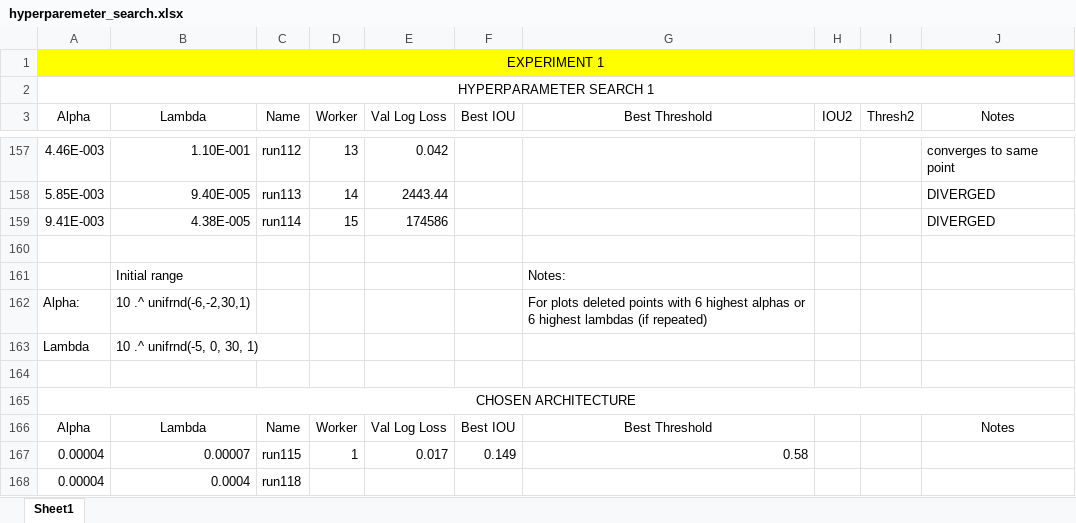
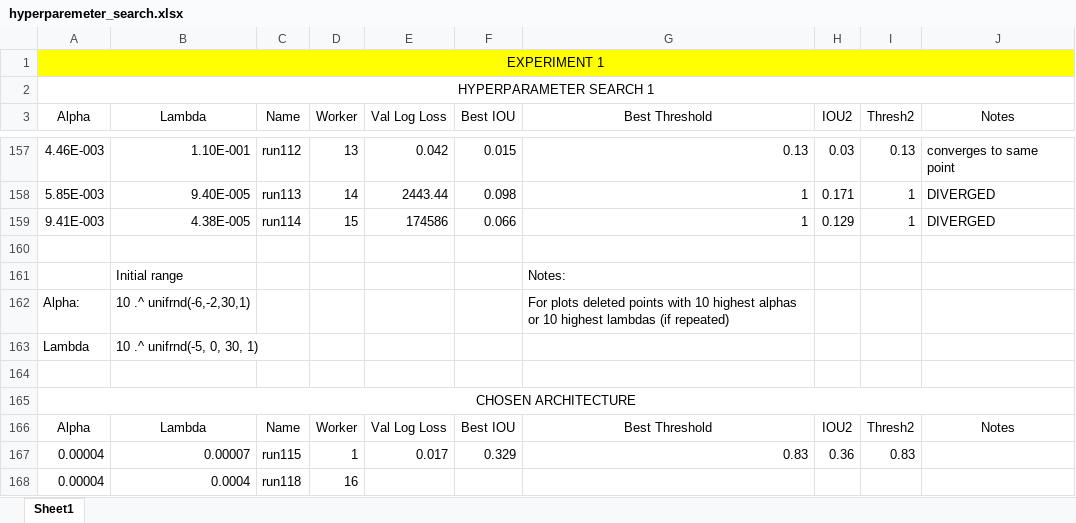
Before and after one commit to ecobost/cnn4brca, an Excel workbook: experiments/hyperparameters/hyperparemeter_search.xlsx, sheet Sheet1, drawn as a sheet; only a part is shown, gaps mark what is left out; values as stored, in another font and other column widths than the file's, no borders; the diff covers the shown part only; the diff names each change by its address in the sheet, - before the commit and + after, or states it on an @@ line.

```diff
--- a/experiments/hyperparameters/hyperparemeter_search.xlsx (sheet Sheet1)
+++ b/experiments/hyperparameters/hyperparemeter_search.xlsx (sheet Sheet1)
-F157 (Best IOU): (empty)
+F157 (Best IOU): 0.015
-G157 (Best Threshold): (empty)
+G157 (Best Threshold): 0.13
-H157 (IOU2): (empty)
+H157 (IOU2): 0.03
-I157 (Thresh2): (empty)
+I157 (Thresh2): 0.13
-F158 (Best IOU): (empty)
+F158 (Best IOU): 0.098
-G158:G159 (Best Threshold): (empty)
+G158:G159 (Best Threshold): 1
-H158 (IOU2): (empty)
+H158 (IOU2): 0.171
-I158:I159 (Thresh2): (empty)
+I158:I159 (Thresh2): 1
-F159 (Best IOU): (empty)
+F159 (Best IOU): 0.066
-H159 (IOU2): (empty)
+H159 (IOU2): 0.129
-G162 (Best Threshold): …points with 6 highest alphas or 6 highest lambdas…
+G162 (Best Threshold): …points with 10 highest alphas or 10 highest lambdas…
-H166 (IOU2): (empty)
+H166 (IOU2): IOU2
-I166 (Thresh2): (empty)
+I166 (Thresh2): Thresh2
-F167 (Best IOU): 0.149
+F167 (Best IOU): 0.329
-G167 (Best Threshold): 0.58
+G167 (Best Threshold): 0.83
-H167 (IOU2): (empty)
+H167 (IOU2): 0.36
-I167 (Thresh2): (empty)
+I167 (Thresh2): 0.83
-D168 (Worker): (empty)
+D168 (Worker): 16
```
Also changed, not shown: 33 edited cells elsewhere in this sheet, 17 other files.
